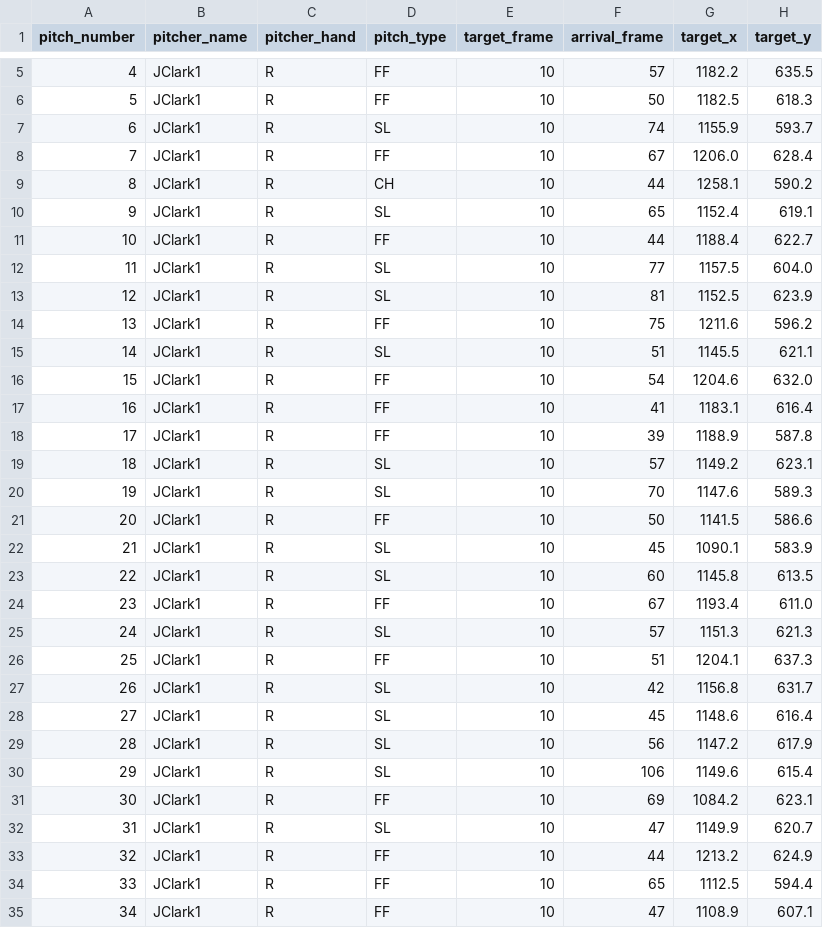
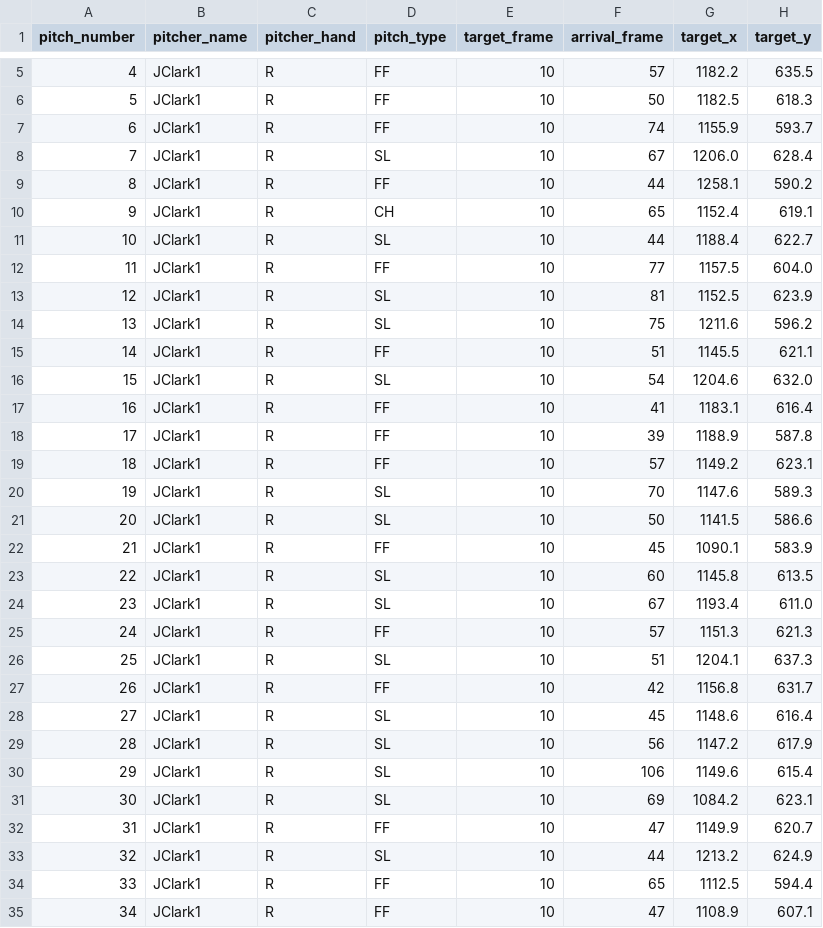
Before and after one commit to traftonobrien/Babson-Baseball-Analytics, a CSV file: web/public/data/JClark1/2026_02_27/pitch_data_overlay_lite.csv, drawn as a sheet; only a part is shown, gaps mark what is left out; the diff covers the shown part only; the diff names each change by its address in the sheet, - before the commit and + after, or states it on an @@ line.

```diff
--- a/web/public/data/JClark1/2026_02_27/pitch_data_overlay_lite.csv
+++ b/web/public/data/JClark1/2026_02_27/pitch_data_overlay_lite.csv
-D7 (pitch_type): SL
+D7 (pitch_type): FF
-D8 (pitch_type): FF
+D8 (pitch_type): SL
-D9 (pitch_type): CH
+D9 (pitch_type): FF
-D10 (pitch_type): SL
+D10 (pitch_type): CH
-D11 (pitch_type): FF
+D11 (pitch_type): SL
-D12 (pitch_type): SL
+D12 (pitch_type): FF
-D14 (pitch_type): FF
+D14 (pitch_type): SL
-D15 (pitch_type): SL
+D15 (pitch_type): FF
-D16 (pitch_type): FF
+D16 (pitch_type): SL
-D19 (pitch_type): SL
+D19 (pitch_type): FF
-D21 (pitch_type): FF
+D21 (pitch_type): SL
-D22 (pitch_type): SL
+D22 (pitch_type): FF
-D24 (pitch_type): FF
+D24 (pitch_type): SL
-D25 (pitch_type): SL
+D25 (pitch_type): FF
-D26 (pitch_type): FF
+D26 (pitch_type): SL
-D27 (pitch_type): SL
+D27 (pitch_type): FF
-D31 (pitch_type): FF
+D31 (pitch_type): SL
-D32 (pitch_type): SL
+D32 (pitch_type): FF
-D33 (pitch_type): FF
+D33 (pitch_type): SL
```
Also changed, not shown: 6 edited cells elsewhere in this file.
